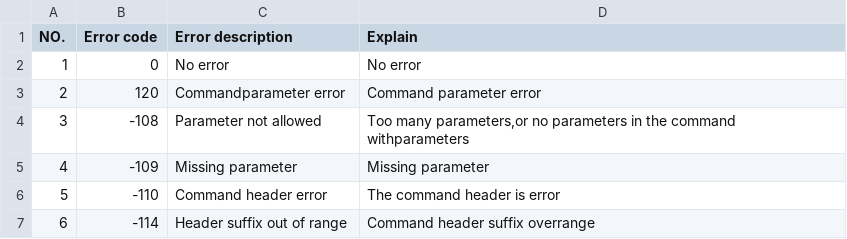
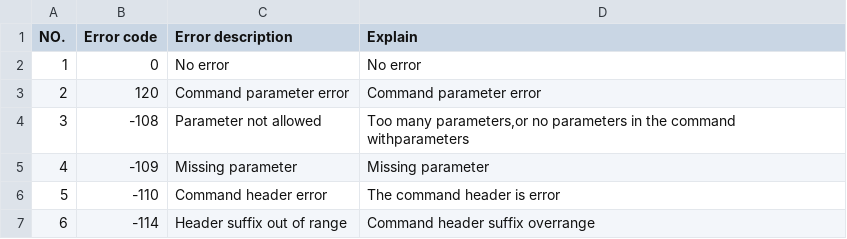
Before and after one commit to Johnson-Gage-Inspection-Inc/additel-sdk, a CSV file: docs/appendices/Table 3 - Error Definition.csv (was src/additel_sdk/appendices/Table 3 - Error Definition.csv), drawn as a sheet; only a part is shown.

```diff
--- a/src/additel_sdk/appendices/Table 3 - Error Definition.csv
+++ b/docs/appendices/Table 3 - Error Definition.csv
@@ -2,3 +2,3 @@ NO.,Error code,Error description,Explain
 1,0,"No error","No error"
-2,120,"Commandparameter error","Command parameter error"
+2,120,"Command parameter error","Command parameter error"
 3,-108,"Parameter not allowed","Too many parameters,or no parameters in the command withparameters"
```
Also changed, not shown: 14 other files.
